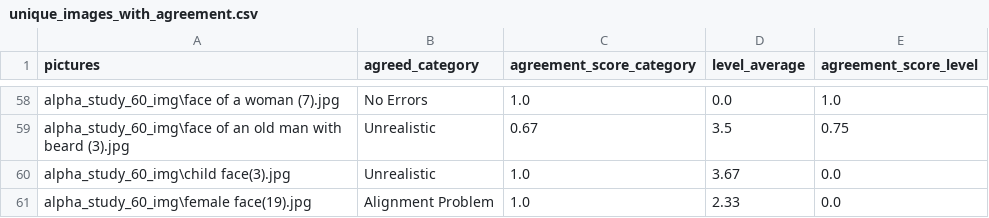
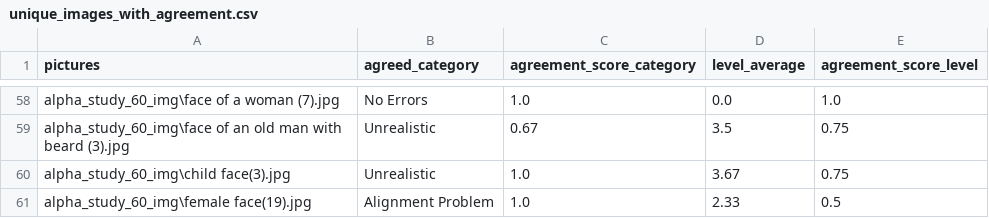
Before and after one commit to jonathanwun/projectReinforcementLearning, a CSV file: unique_images_with_agreement.csv, drawn as a sheet; only a part is shown, gaps mark what is left out; the diff covers the shown part only.

Commit message:
small change in agreement_score.py

```diff
--- a/unique_images_with_agreement.csv
+++ b/unique_images_with_agreement.csv
@@ -59,3 +59,3 @@ alpha_study_60_img\face of a woman (7).jpg,No Errors,1.0,0.0,1.0
 alpha_study_60_img\face of an old man with beard (3).jpg,Unrealistic,0.67,3.5,0.75
-alpha_study_60_img\child face(3).jpg,Unrealistic,1.0,3.67,0.0
-alpha_study_60_img\female face(19).jpg,Alignment Problem,1.0,2.33,0.0
+alpha_study_60_img\child face(3).jpg,Unrealistic,1.0,3.67,0.75
+alpha_study_60_img\female face(19).jpg,Alignment Problem,1.0,2.33,0.5
```
Also changed, not shown: 11 edited cells elsewhere in this file, 1 other file.
